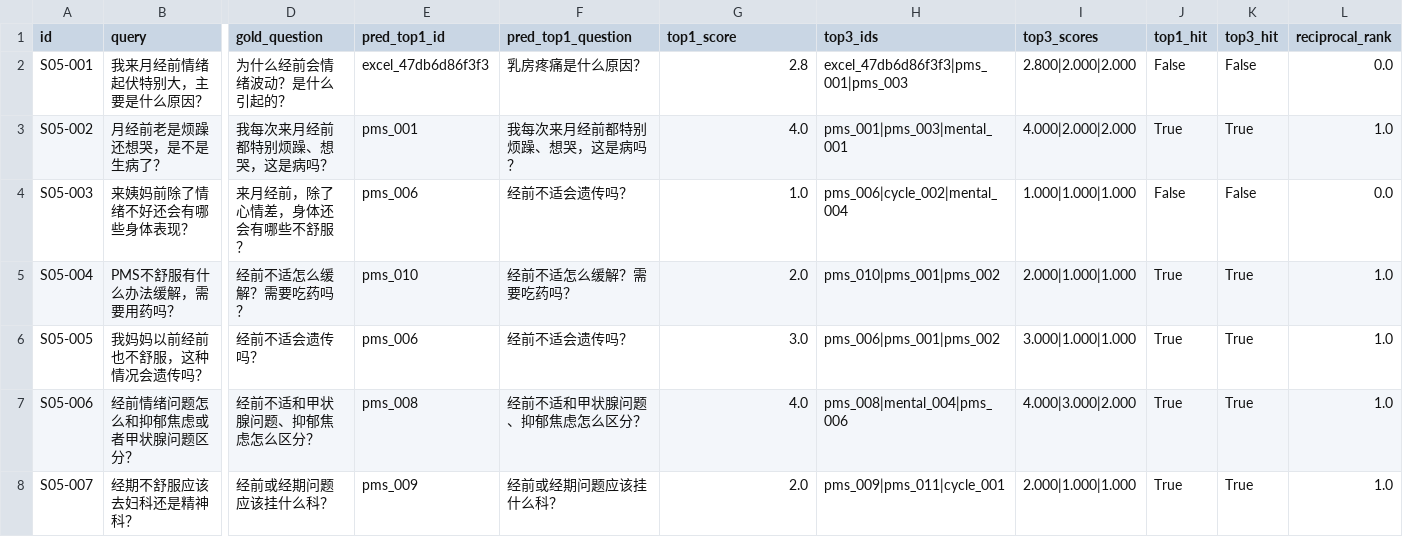
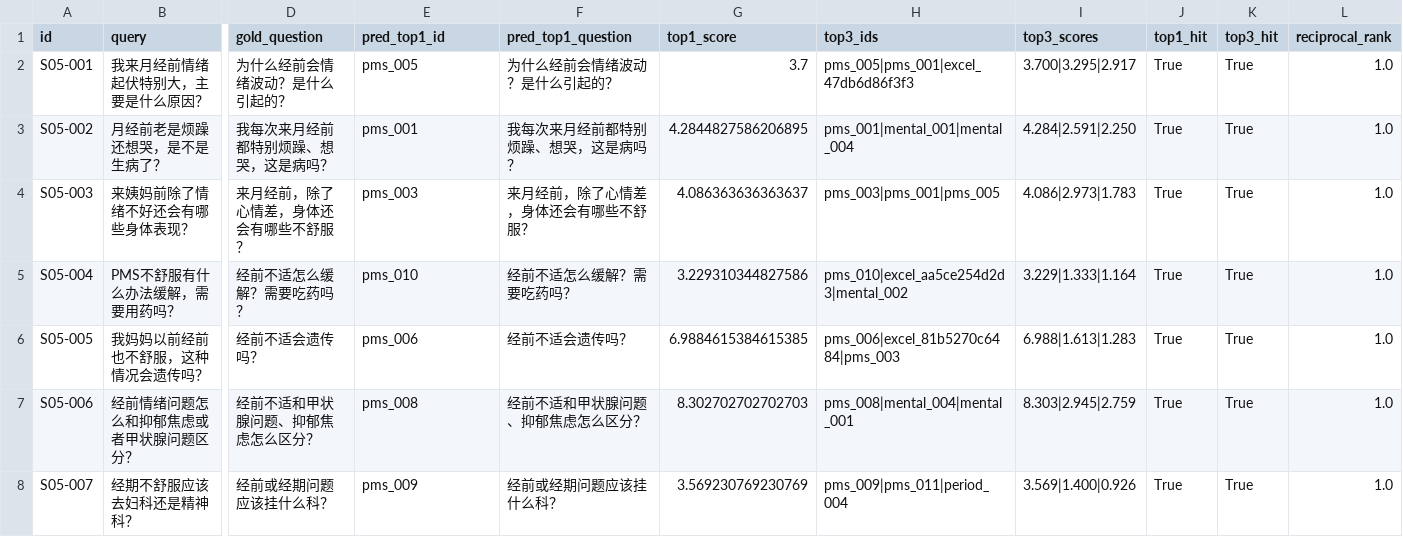
Before and after one commit to Selenego/MoonCARE, a CSV file: evaluation/results/rag_raw_results.csv, drawn as a sheet; only a part is shown, gaps mark what is left out; the diff covers the shown part only; the diff names each change by its address in the sheet, - before the commit and + after, or states it on an @@ line.

Commit message:
feat: improve keyword RAG retrieval

```diff
--- a/evaluation/results/rag_raw_results.csv
+++ b/evaluation/results/rag_raw_results.csv
-E2 (pred_top1_id): excel_47db6d86f3f3
+E2 (pred_top1_id): pms_005
-F2 (pred_top1_question): 乳房疼痛是什么原因？
+F2 (pred_top1_question): 为什么经前会情绪波动？是什么引起的？
-G2 (top1_score): 2.8
+G2 (top1_score): 3.7
-H2 (top3_ids): excel_47db6d86f3f3|pms_001|pms_003
+H2 (top3_ids): pms_005|pms_001|excel_47db6d86f3f3
-I2 (top3_scores): 2.800|2.000|2.000
+I2 (top3_scores): 3.700|3.295|2.917
-J2 (top1_hit): False
+J2 (top1_hit): True
-K2 (top3_hit): False
+K2 (top3_hit): True
-L2 (reciprocal_rank): 0.0
+L2 (reciprocal_rank): 1.0
-G3 (top1_score): 4.0
+G3 (top1_score): 4.2844827586206895
-H3 (top3_ids): pms_001|pms_003|mental_001
+H3 (top3_ids): pms_001|mental_001|mental_004
-I3 (top3_scores): 4.000|2.000|2.000
+I3 (top3_scores): 4.284|2.591|2.250
-E4 (pred_top1_id): pms_006
+E4 (pred_top1_id): pms_003
-F4 (pred_top1_question): 经前不适会遗传吗？
+F4 (pred_top1_question): 来月经前，除了心情差，身体还会有哪些不舒服？
-G4 (top1_score): 1.0
+G4 (top1_score): 4.086363636363637
-H4 (top3_ids): pms_006|cycle_002|mental_004
+H4 (top3_ids): pms_003|pms_001|pms_005
-I4 (top3_scores): 1.000|1.000|1.000
+I4 (top3_scores): 4.086|2.973|1.783
-J4 (top1_hit): False
+J4 (top1_hit): True
-K4 (top3_hit): False
+K4 (top3_hit): True
-L4 (reciprocal_rank): 0.0
+L4 (reciprocal_rank): 1.0
-G5 (top1_score): 2.0
+G5 (top1_score): 3.229310344827586
-H5 (top3_ids): pms_010|pms_001|pms_002
+H5 (top3_ids): pms_010|excel_aa5ce254d2d3|mental_002
-I5 (top3_scores): 2.000|1.000|1.000
+I5 (top3_scores): 3.229|1.333|1.164
-G6 (top1_score): 3.0
+G6 (top1_score): 6.9884615384615385
-H6 (top3_ids): pms_006|pms_001|pms_002
+H6 (top3_ids): pms_006|excel_81b5270c6484|pms_003
-I6 (top3_scores): 3.000|1.000|1.000
+I6 (top3_scores): 6.988|1.613|1.283
-G7 (top1_score): 4.0
+G7 (top1_score): 8.302702702702703
-H7 (top3_ids): pms_008|mental_004|pms_006
+H7 (top3_ids): pms_008|mental_004|mental_001
-I7 (top3_scores): 4.000|3.000|2.000
+I7 (top3_scores): 8.303|2.945|2.759
-G8 (top1_score): 2.0
+G8 (top1_score): 3.569230769230769
-H8 (top3_ids): pms_009|pms_011|cycle_001
+H8 (top3_ids): pms_009|pms_011|period_004
-I8 (top3_scores): 2.000|1.000|1.000
+I8 (top3_scores): 3.569|1.400|0.926
```
Also changed, not shown: 91 edited cells elsewhere in this file, 11 other files.
